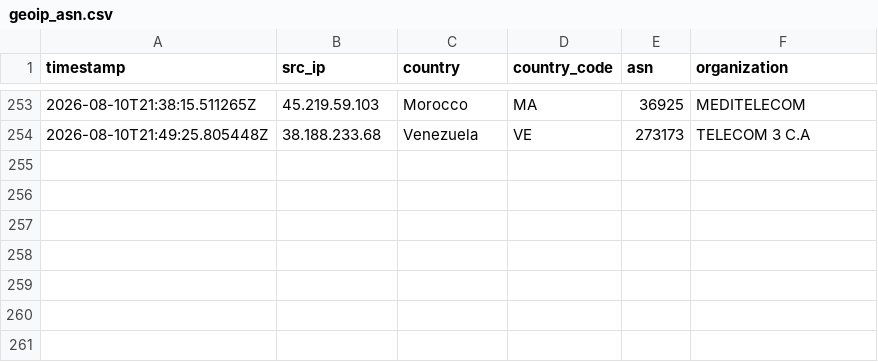
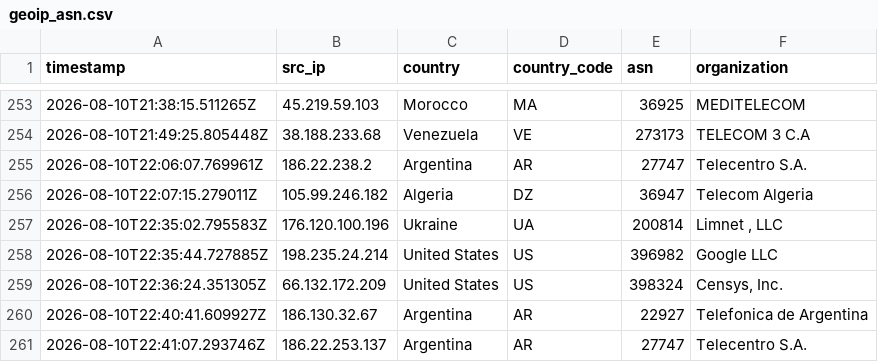
Before and after one commit to Prabhath-de/AWS_Honeypot, a CSV file: data/processed/geoip_asn.csv, drawn as a sheet; only a part is shown, gaps mark what is left out; the diff names each change by its address in the sheet, - before the commit and + after, or states it on an @@ line.

```diff
--- a/data/processed/geoip_asn.csv
+++ b/data/processed/geoip_asn.csv
+row 255: 2026-08-10T22:06:07.769961Z | 186.22.238.2 | Argentina | AR | 27747 | Telecentro S.A.
+row 256: 2026-08-10T22:07:15.279011Z | 105.99.246.182 | Algeria | DZ | 36947 | Telecom Algeria
+row 257: 2026-08-10T22:35:02.795583Z | 176.120.100.196 | Ukraine | UA | 200814 | Limnet , LLC
+row 258: 2026-08-10T22:35:44.727885Z | 198.235.24.214 | United States | US | 396982 | Google LLC
+row 259: 2026-08-10T22:36:24.351305Z | 66.132.172.209 | United States | US | 398324 | Censys, Inc.
+row 260: 2026-08-10T22:40:41.609927Z | 186.130.32.67 | Argentina | AR | 22927 | Telefonica de Argentina
+row 261: 2026-08-10T22:41:07.293746Z | 186.22.253.137 | Argentina | AR | 27747 | Telecentro S.A.
```
Also changed, not shown: data/processed/client_fingerprint.csv, data/processed/session_summary.csv, 3 other files.
